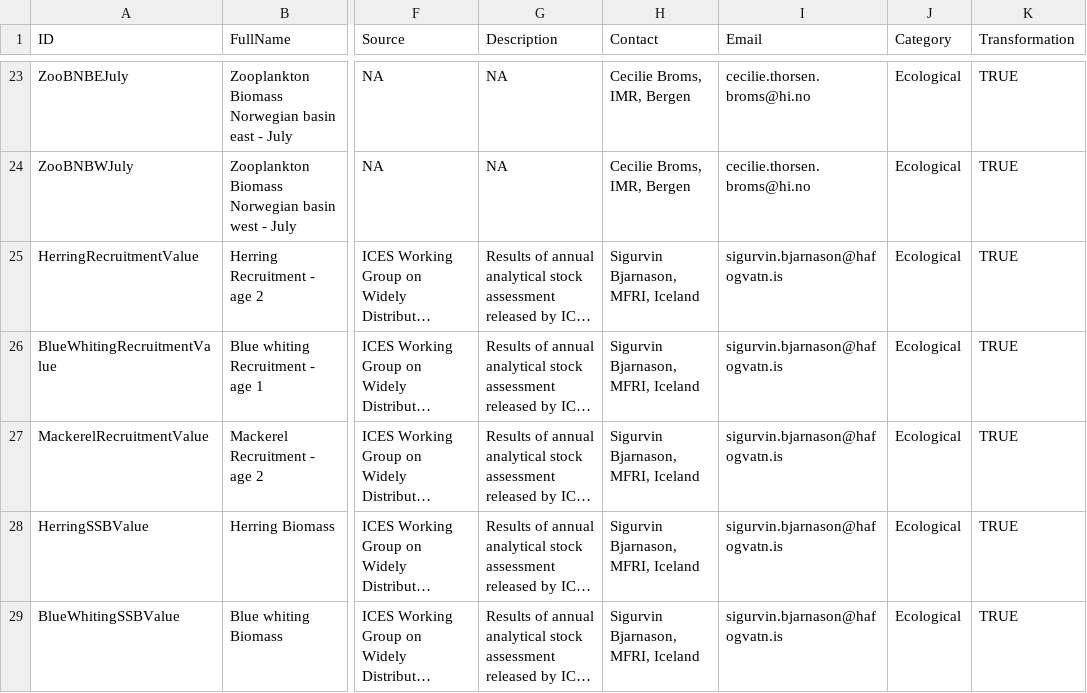
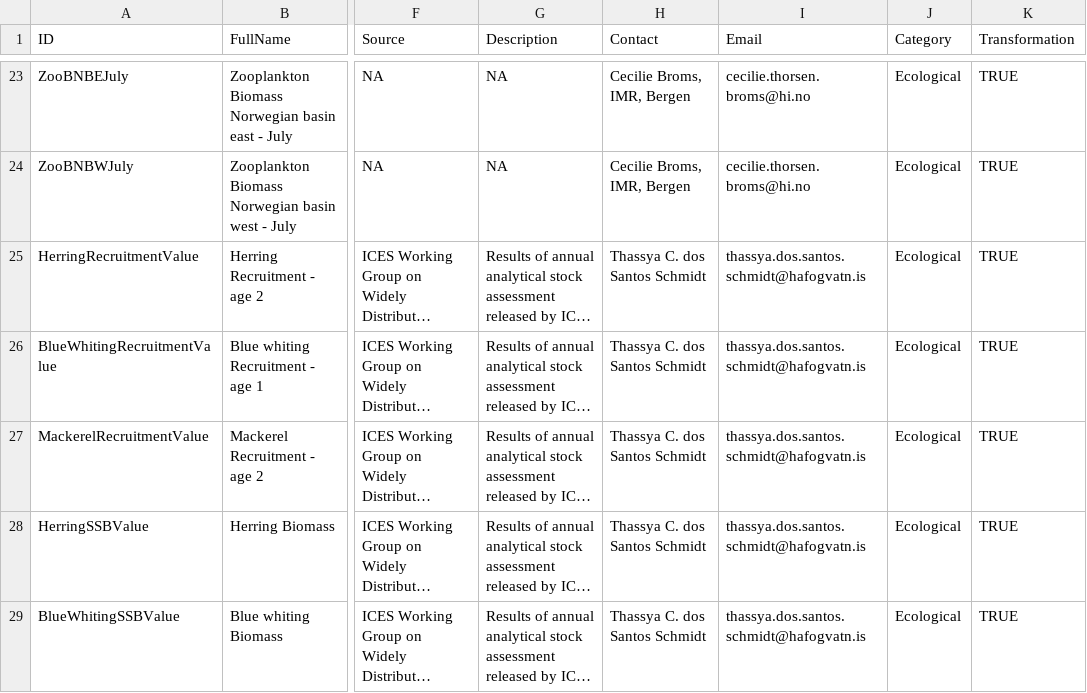
Before and after one commit to ices-eg/WGINOR, a CSV file: TAF_ATAC/data/info.csv, drawn as a sheet; only a part is shown, gaps mark what is left out; long unchanged cells end in …; the diff covers the shown part only; the diff names each change by its address in the sheet, - before the commit and + after, or states it on an @@ line.

Commit message:
Update result files (output, info, series)

```diff
--- a/TAF_ATAC/data/info.csv
+++ b/TAF_ATAC/data/info.csv
-H25:H29 (Contact): Sigurvin Bjarnason, MFRI, Iceland
+H25:H29 (Contact): Thassya C. dos Santos Schmidt
-I25:I29 (Email): sigurvin.bjarnason@hafogvatn.is
+I25:I29 (Email): thassya.dos.santos.schmidt@hafogvatn.is
```
Also changed, not shown: 4 removed rows and 50 edited cells elsewhere in this file, TAF_ATAC/data/series.csv, 1 other file.
